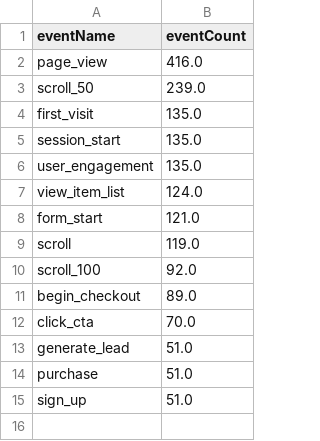
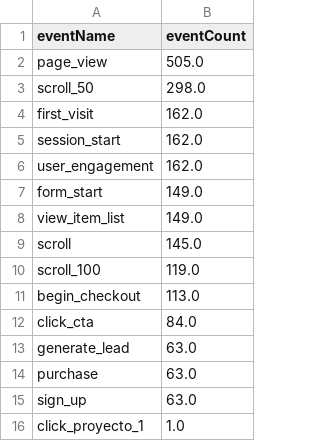
Before and after one commit to damondrc/ga4-reporting-automation, a CSV file: report/data/top_events.csv, drawn as a sheet.

```diff
--- a/report/data/top_events.csv
+++ b/report/data/top_events.csv
@@ -1,15 +1,16 @@
 eventName,eventCount
-page_view,416.0
-scroll_50,239.0
-first_visit,135.0
-session_start,135.0
-user_engagement,135.0
-view_item_list,124.0
-form_start,121.0
-scroll,119.0
-scroll_100,92.0
-begin_checkout,89.0
-click_cta,70.0
-generate_lead,51.0
-purchase,51.0
-sign_up,51.0
+page_view,505.0
+scroll_50,298.0
+first_visit,162.0
+session_start,162.0
+user_engagement,162.0
+form_start,149.0
+view_item_list,149.0
+scroll,145.0
+scroll_100,119.0
+begin_checkout,113.0
+click_cta,84.0
+generate_lead,63.0
+purchase,63.0
+sign_up,63.0
+click_proyecto_1,1.0
```
Also changed, not shown: data/public/daily_kpis.csv, data/public/funnel.csv, 11 other files.
